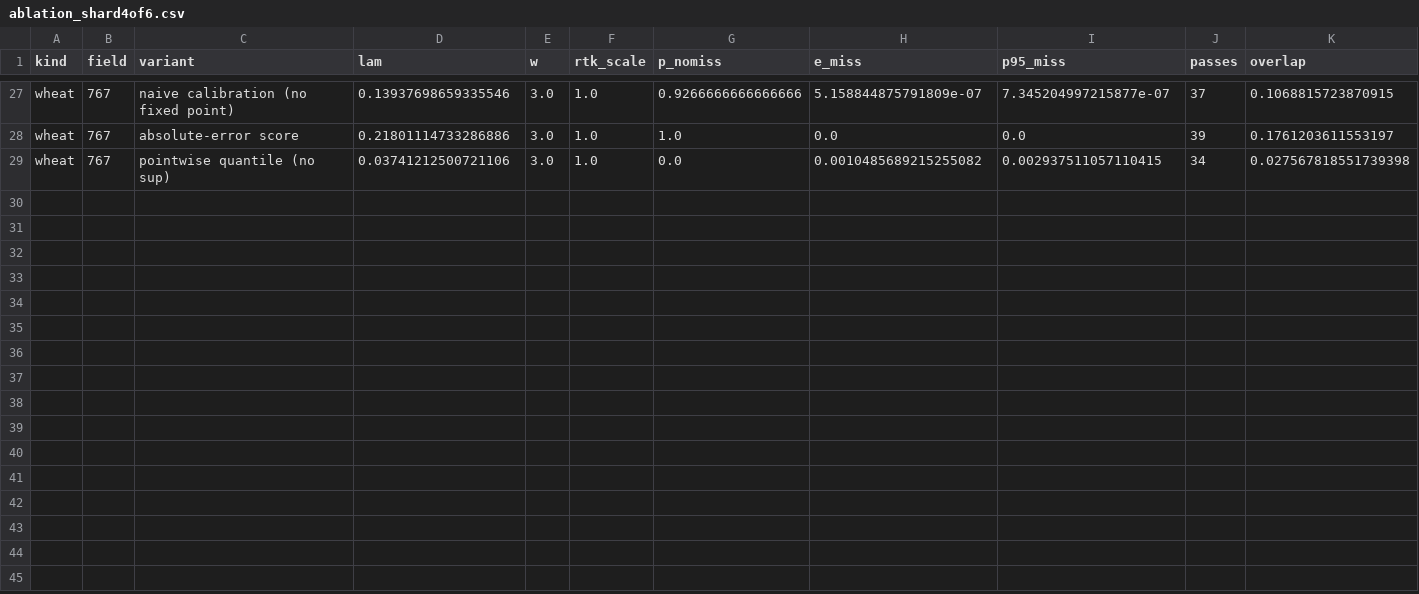
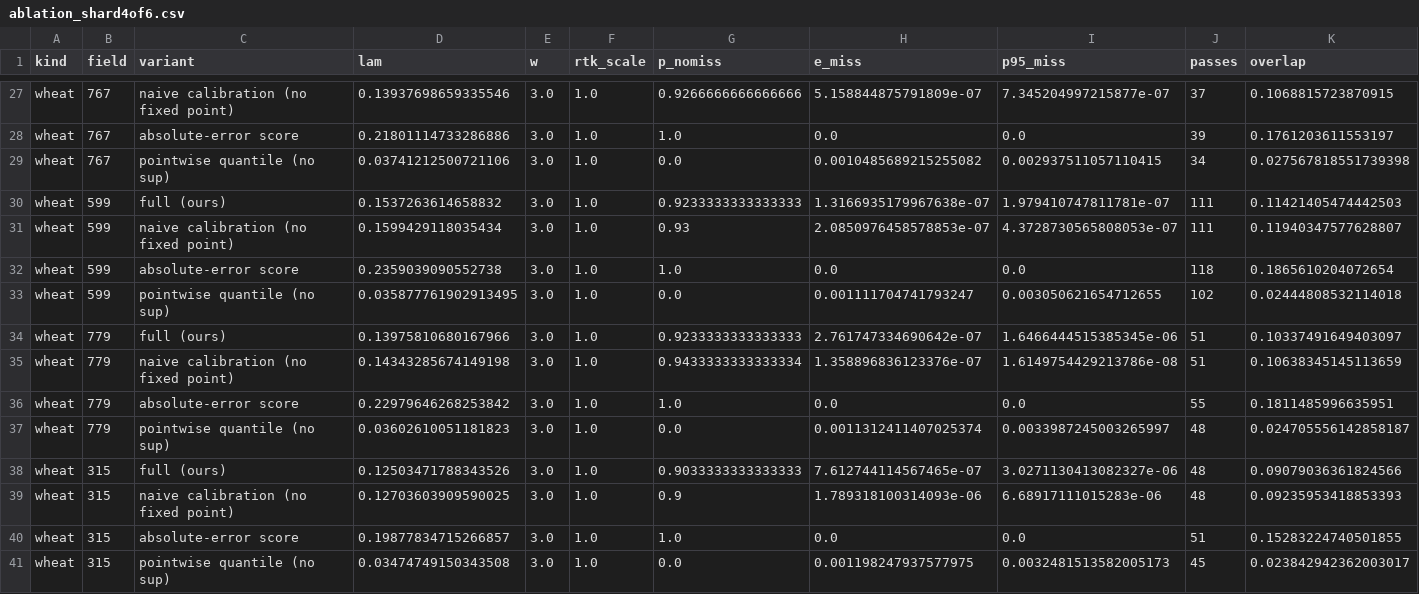
Before and after one commit to michaeln2026j-ops/11111, a CSV file: results/ablation_shard4of6.csv, drawn as a sheet; only a part is shown, gaps mark what is left out.

```diff
--- a/results/ablation_shard4of6.csv
+++ b/results/ablation_shard4of6.csv
@@ -29 +29,13 @@ wheat,767,absolute-error score,0.21801114733286886,3.0,1.0,1.0,0.0,0.0,39,0.1761
 wheat,767,pointwise quantile (no sup),0.03741212500721106,3.0,1.0,0.0,0.0010485689215255082,0.002937511057110415,34,0.027567818551739398
+wheat,599,full (ours),0.1537263614658832,3.0,1.0,0.9233333333333333,1.3166935179967638e-07,1.979410747811781e-07,111,0.11421405474442503
+wheat,599,naive calibration (no fixed point),0.1599429118035434,3.0,1.0,0.93,2.0850976458578853e-07,4.3728730565808053e-07,111,0.11940347577628807
+wheat,599,absolute-error score,0.2359039090552738,3.0,1.0,1.0,0.0,0.0,118,0.1865610204072654
+wheat,599,pointwise quantile (no sup),0.035877761902913495,3.0,1.0,0.0,0.001111704741793247,0.003050621654712655,102,0.02444808532114018
+wheat,779,full (ours),0.13975810680167966,3.0,1.0,0.9233333333333333,2.761747334690642e-07,1.6466444515385345e-06,51,0.10337491649403097
+wheat,779,naive calibration (no fixed point),0.14343285674149198,3.0,1.0,0.9433333333333334,1.358896836123376e-07,1.6149754429213786e-08,51,0.10638345145113659
+wheat,779,absolute-error score,0.22979646268253842,3.0,1.0,1.0,0.0,0.0,55,0.1811485996635951
+wheat,779,pointwise quantile (no sup),0.03602610051181823,3.0,1.0,0.0,0.0011312411407025374,0.0033987245003265997,48,0.024705556142858187
+wheat,315,full (ours),0.12503471788343526,3.0,1.0,0.9033333333333333,7.612744114567465e-07,3.0271130413082327e-06,48,0.09079036361824566
+wheat,315,naive calibration (no fixed point),0.12703603909590025,3.0,1.0,0.9,1.789318100314093e-06,6.68917111015283e-06,48,0.09235953418853393
+wheat,315,absolute-error score,0.19877834715266857,3.0,1.0,1.0,0.0,0.0,51,0.15283224740501855
+wheat,315,pointwise quantile (no sup),0.03474749150343508,3.0,1.0,0.0,0.001198247937577975,0.0032481513582005173,45,0.023842942362003017
```
Also changed, not shown: results/ablation_hard_shard3of4.csv, results/ablation_shard5of6.csv, 25 other files.
